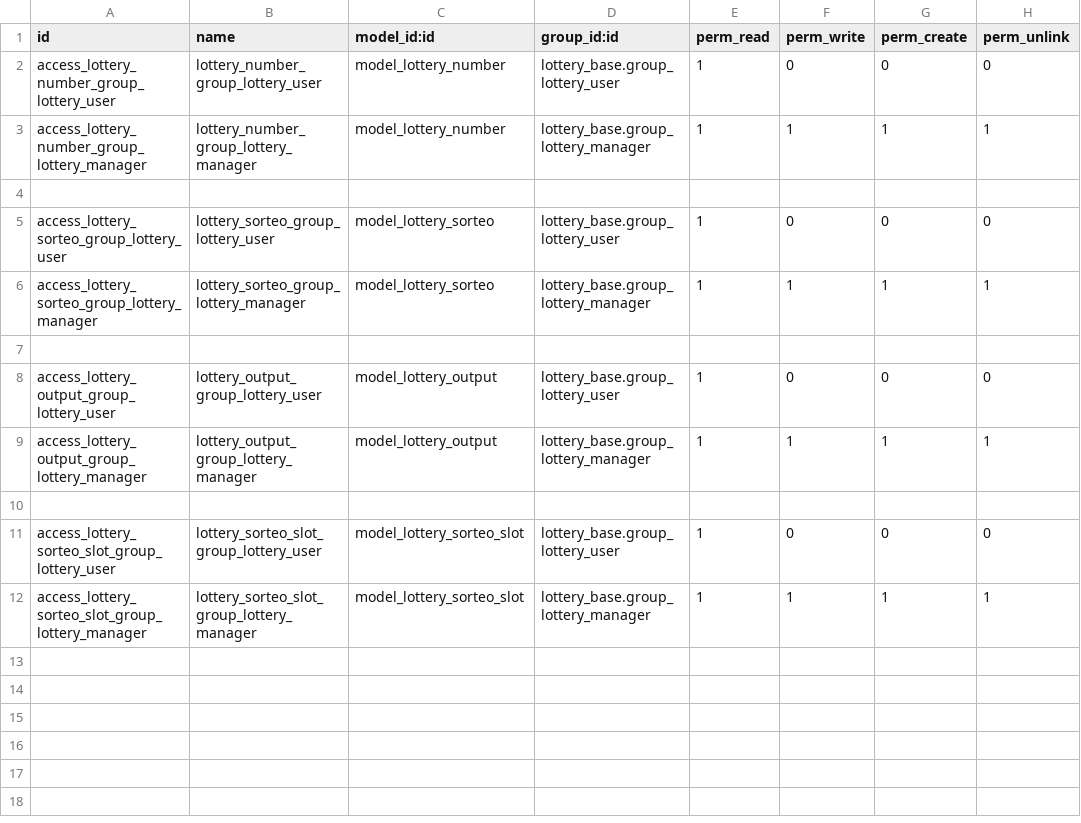
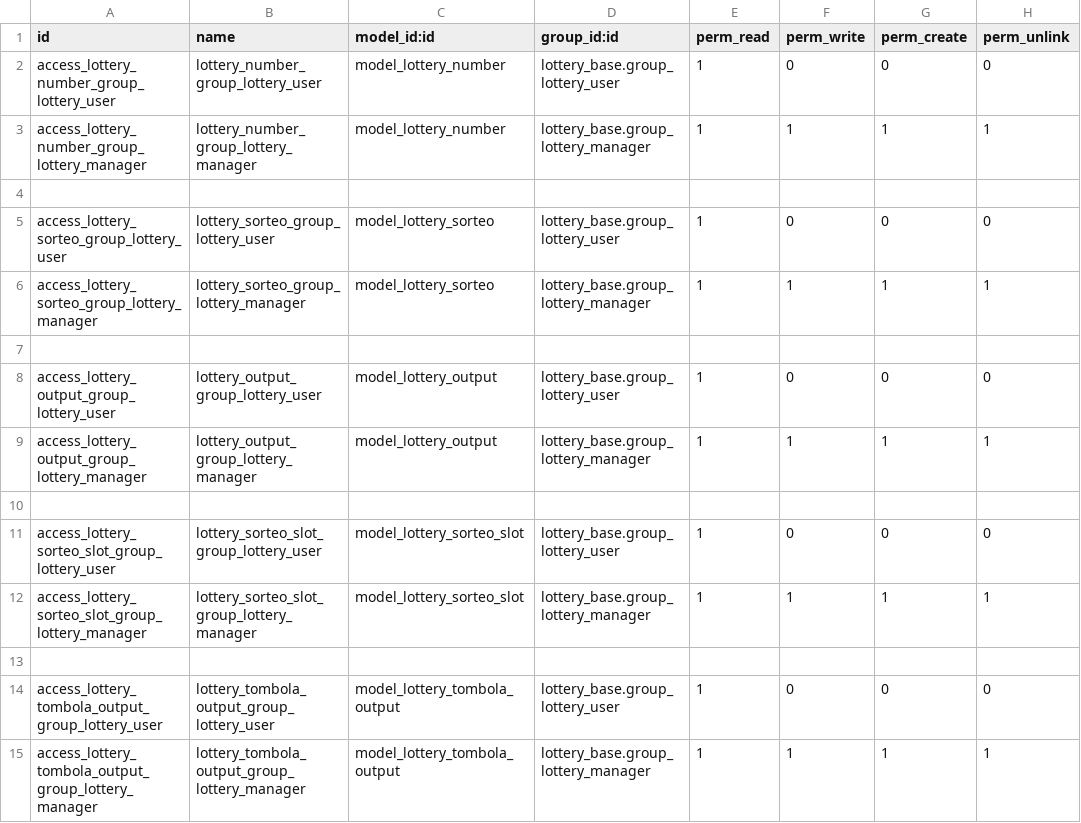
Before and after one commit to Ubesnel/lotoanalisis, a CSV file: lottery_base/security/ir.model.access.csv, drawn as a sheet; the diff names each change by its address in the sheet, - before the commit and + after, or states it on an @@ line.

```diff
--- a/lottery_base/security/ir.model.access.csv
+++ b/lottery_base/security/ir.model.access.csv
+row 13: (empty)
+row 14: access_lottery_tombola_output_group_lottery_user | lottery_tombola_output_group_lottery_user | model_lottery_tombola_output | lottery_base.group_lottery_user | 1 | 0 | 0 | 0
+row 15: access_lottery_tombola_output_group_lottery_manager | lottery_tombola_output_group_lottery_manager | model_lottery_tombola_output | lottery_base.group_lottery_manager | 1 | 1 | 1 | 1
```
Also changed, not shown: 12 other files.
